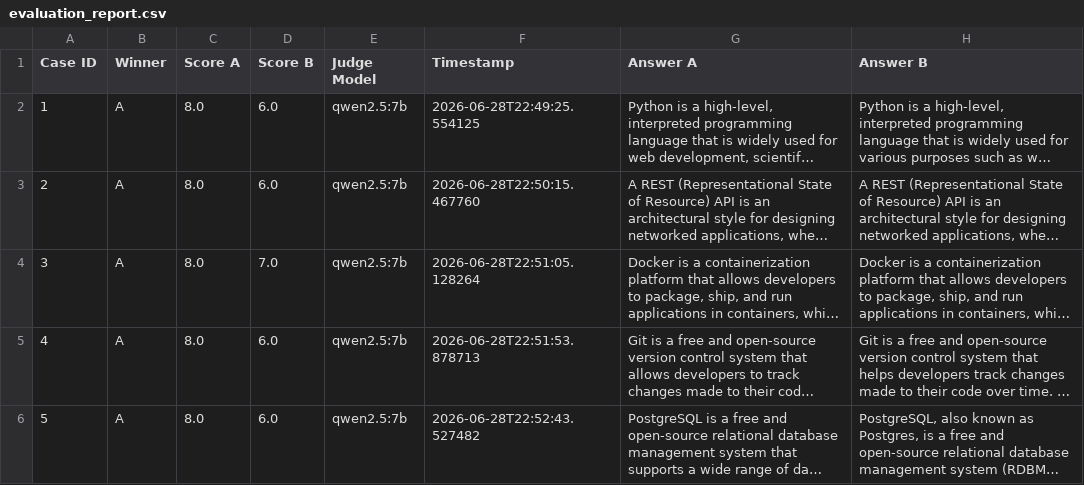
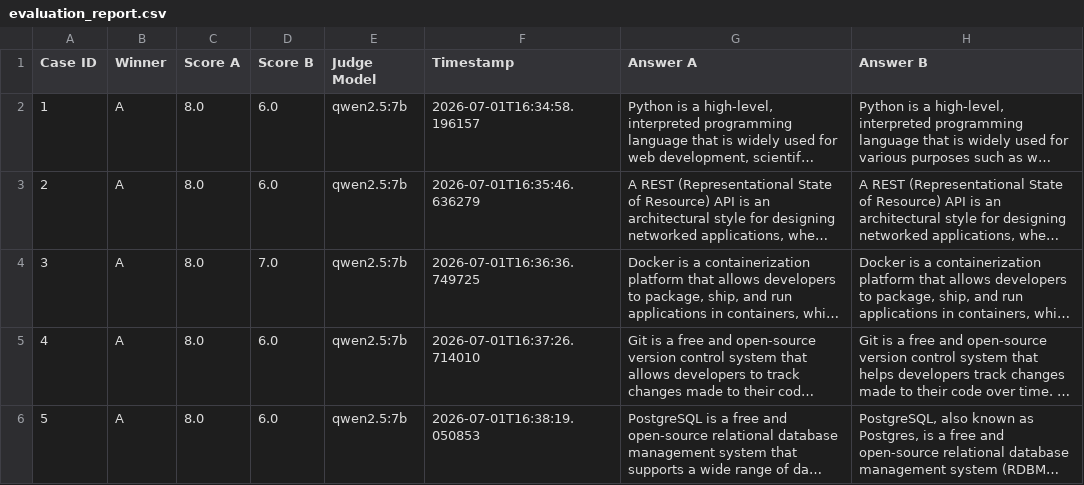
Before and after one commit to prateeksingh0/Interview-Assignment, a CSV file: problem-2-llm/reports/evaluation_report.csv, drawn as a sheet; long unchanged cells end in …; the diff names each change by its address in the sheet, - before the commit and + after, or states it on an @@ line.

```diff
--- a/problem-2-llm/reports/evaluation_report.csv
+++ b/problem-2-llm/reports/evaluation_report.csv
-F2 (Timestamp): 2026-06-28T22:49:25.554125
+F2 (Timestamp): 2026-07-01T16:34:58.196157
-F3 (Timestamp): 2026-06-28T22:50:15.467760
+F3 (Timestamp): 2026-07-01T16:35:46.636279
-F4 (Timestamp): 2026-06-28T22:51:05.128264
+F4 (Timestamp): 2026-07-01T16:36:36.749725
-F5 (Timestamp): 2026-06-28T22:51:53.878713
+F5 (Timestamp): 2026-07-01T16:37:26.714010
-F6 (Timestamp): 2026-06-28T22:52:43.527482
+F6 (Timestamp): 2026-07-01T16:38:19.050853
```
Also changed, not shown: 12 other files.
